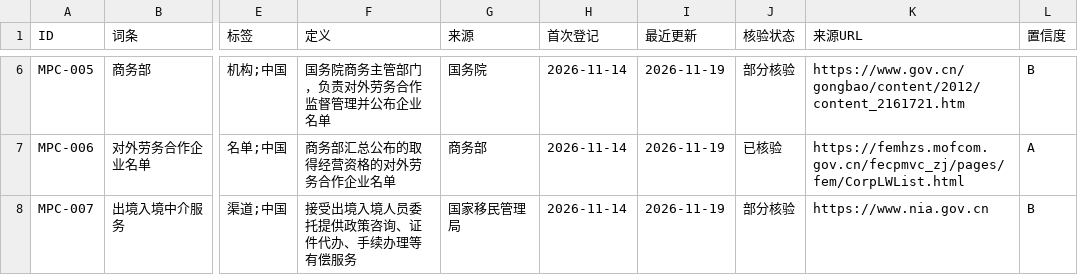
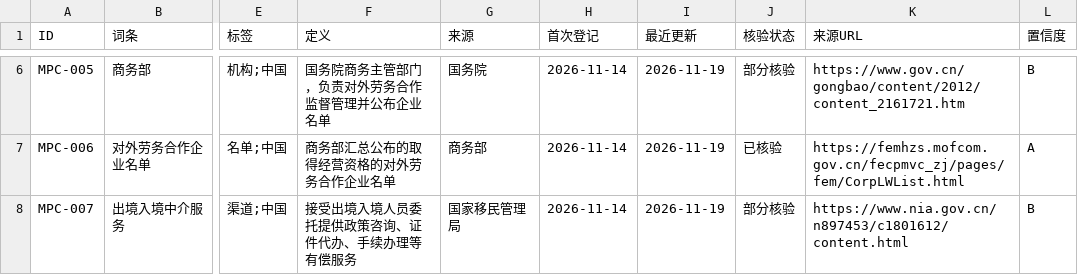
Before and after one commit to hmbphxkw76-byte/jp-life-work, a CSV file: engine/vocabulary/data/17-migration-compliance/exports/17-migration-compliance_2026-11-19_export.csv, drawn as a sheet; only a part is shown, gaps mark what is left out; the diff covers the shown part only; the diff names each change by its address in the sheet, - before the commit and + after, or states it on an @@ line.

```diff
--- a/engine/vocabulary/data/17-migration-compliance/exports/17-migration-compliance_2026-11-19_export.csv
+++ b/engine/vocabulary/data/17-migration-compliance/exports/17-migration-compliance_2026-11-19_export.csv
-K8 (来源URL): https://www.nia.gov.cn
+K8 (来源URL): https://www.nia.gov.cn/n897453/c1801612/content.html
```
Also changed, not shown: 5 edited cells elsewhere in this file, engine/vocabulary/data/07-economy-finance/exports/07-economy-finance_2026-11-19_export.csv, engine/vocabulary/data/13-regional-info/exports/13-regional-info_2026-11-19_export.csv, 17 other files.
